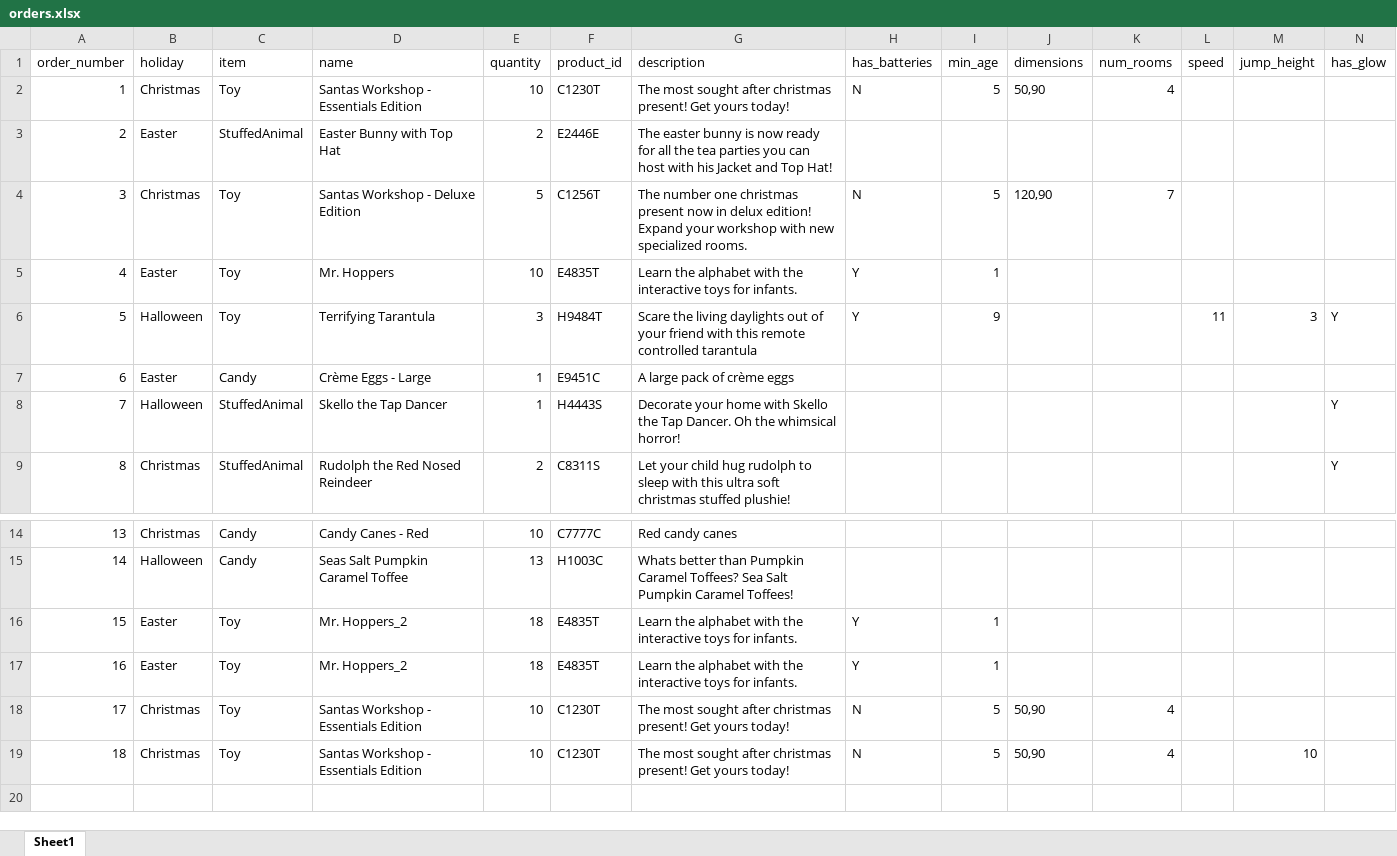
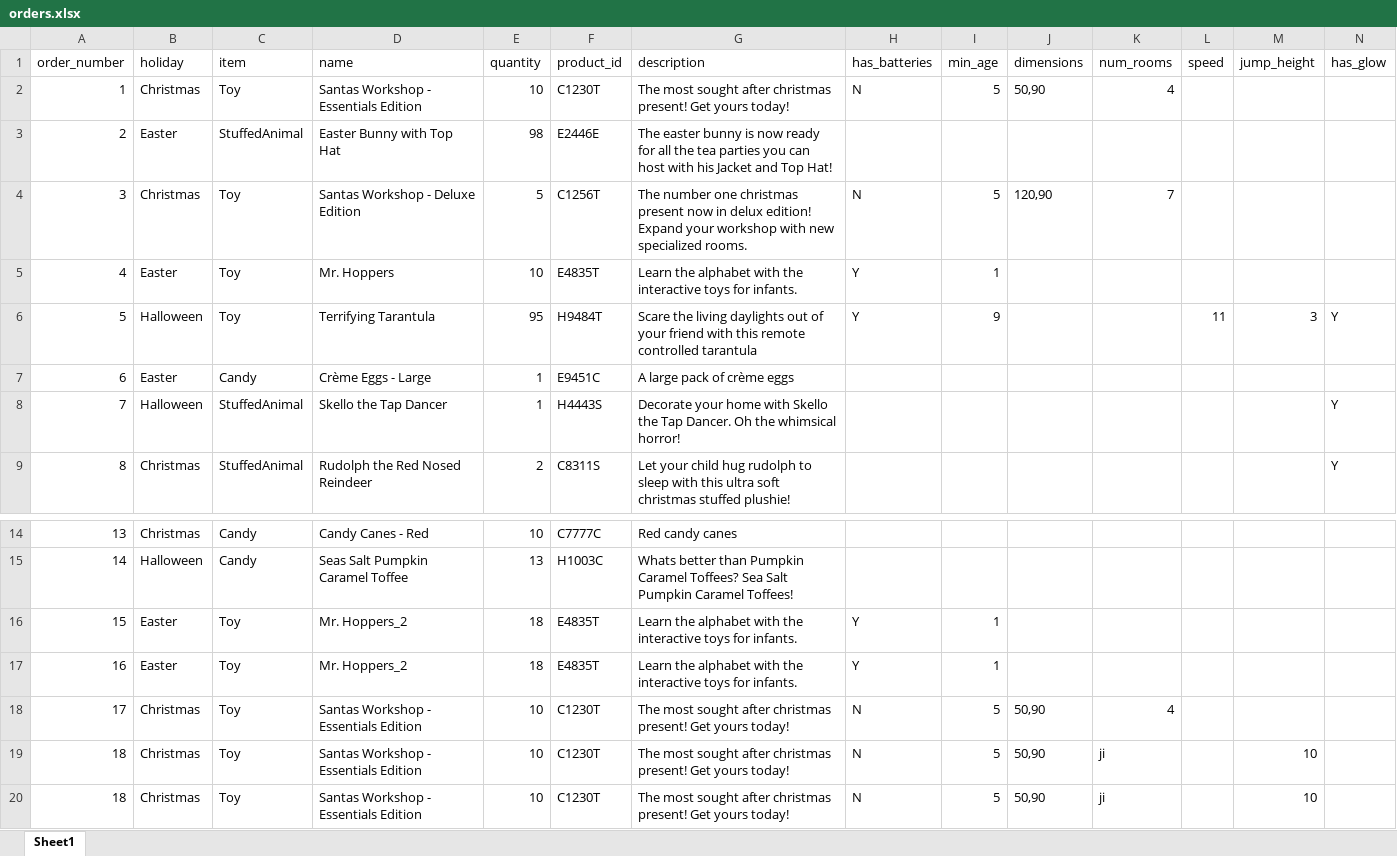
Before and after one commit to nash4comp/SupplyChain, an Excel workbook: orders.xlsx, sheet Sheet1, drawn as a sheet; only a part is shown, gaps mark what is left out; values as stored, in another font and other column widths than the file's, no borders; rows hold the shown columns only; the diff names each change by its address in the sheet, - before the commit and + after, or states it on an @@ line.

```diff
--- a/orders.xlsx (sheet Sheet1)
+++ b/orders.xlsx (sheet Sheet1)
-E3 (quantity): 2
+E3 (quantity): 98
-E6 (quantity): 3
+E6 (quantity): 95
-K19 (num_rooms): 4
+K19 (num_rooms): ji
+row 20: 18 | Christmas | Toy | Santas Workshop - Essentials Edition | 10 | C1230T | The most sought after christmas present! Get yours today! | N | 5 | 50,90 | ji |  | 10
```
Also changed, not shown: 5 other files.
